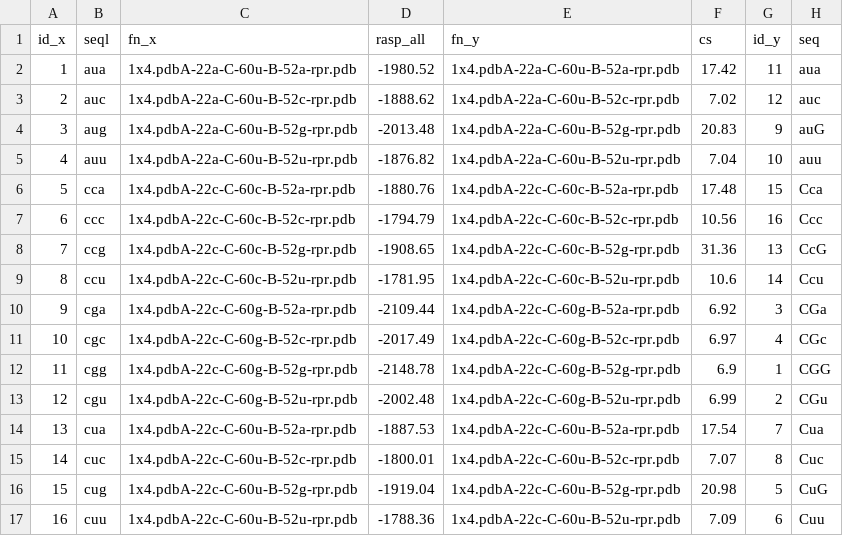
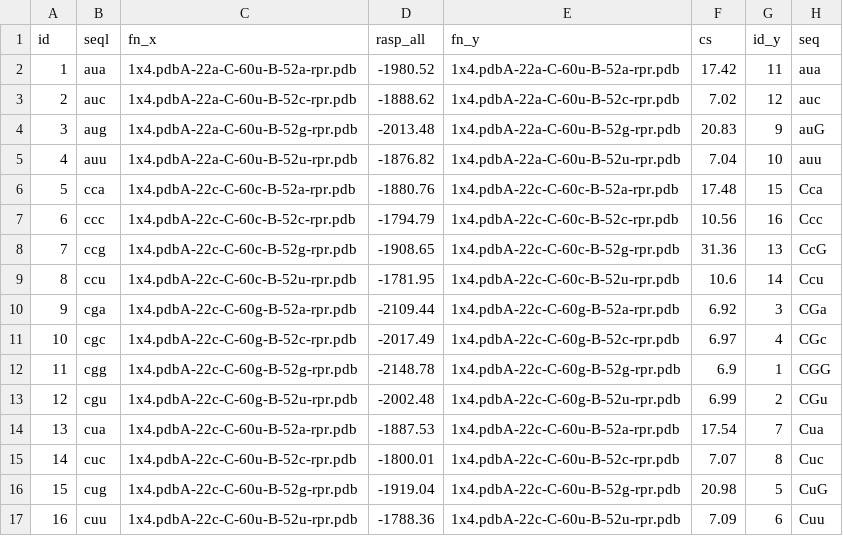
Before and after one commit to mmagnus/rna-tools, a CSV file: rna_tools/tools/df/test_data/d3.csv, drawn as a sheet; only a part is shown; the diff names each change by its address in the sheet, - before the commit and + after, or states it on an @@ line.

```diff
--- a/rna_tools/tools/df/test_data/d3.csv
+++ b/rna_tools/tools/df/test_data/d3.csv
-A1: id_x
+A1: id
```
Also changed, not shown: 2 other files.
